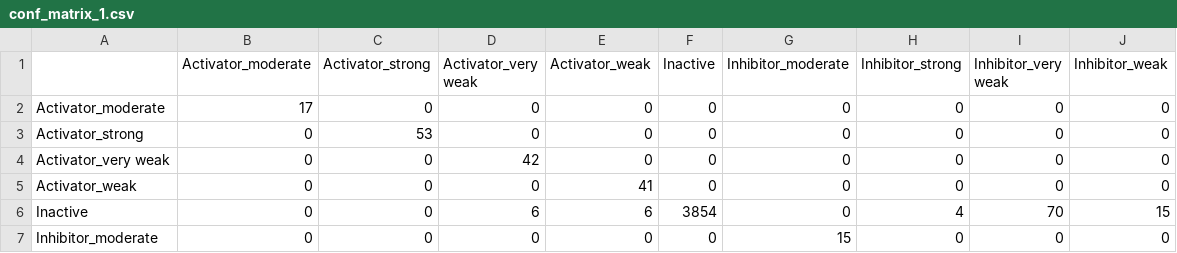
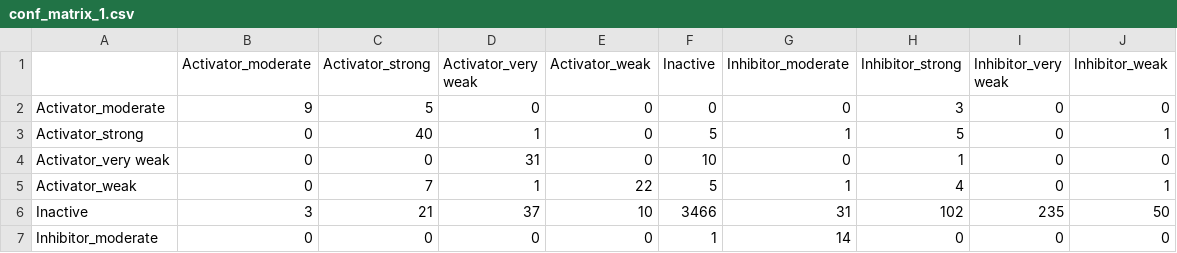
Before and after one commit to PMFToxAI/progesterone-receptor, a CSV file: models/conf_matrix_1.csv, drawn as a sheet; only a part is shown; the diff covers the shown part only.

```diff
--- a/models/conf_matrix_1.csv
+++ b/models/conf_matrix_1.csv
@@ -1,7 +1,7 @@
 ,Activator_moderate,Activator_strong,Activator_very weak,Activator_weak,Inactive,Inhibitor_moderate,Inhibitor_strong,Inhibitor_very weak,Inhibitor_weak
-Activator_moderate,17,0,0,0,0,0,0,0,0
-Activator_strong,0,53,0,0,0,0,0,0,0
-Activator_very weak,0,0,42,0,0,0,0,0,0
-Activator_weak,0,0,0,41,0,0,0,0,0
-Inactive,0,0,6,6,3854,0,4,70,15
-Inhibitor_moderate,0,0,0,0,0,15,0,0,0
+Activator_moderate,9,5,0,0,0,0,3,0,0
+Activator_strong,0,40,1,0,5,1,5,0,1
+Activator_very weak,0,0,31,0,10,0,1,0,0
+Activator_weak,0,7,1,22,5,1,4,0,1
+Inactive,3,21,37,10,3466,31,102,235,50
+Inhibitor_moderate,0,0,0,0,1,14,0,0,0
```
Also changed, not shown: 22 edited cells elsewhere in this file, 6 other files.
